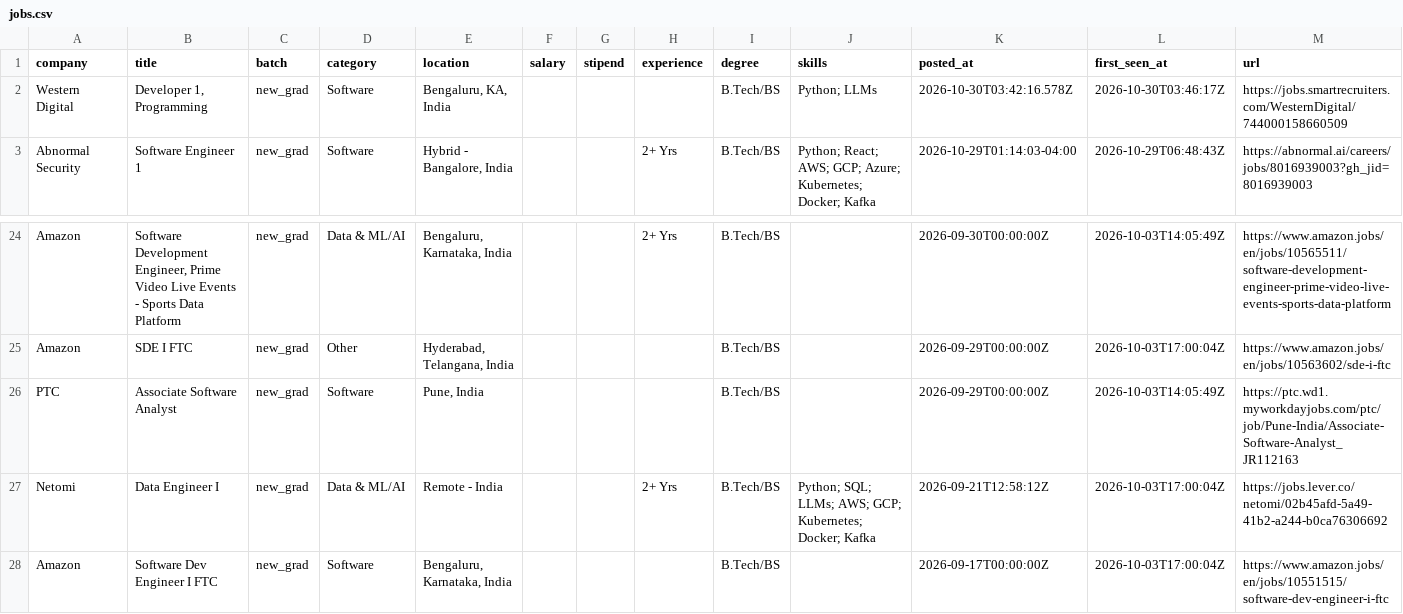
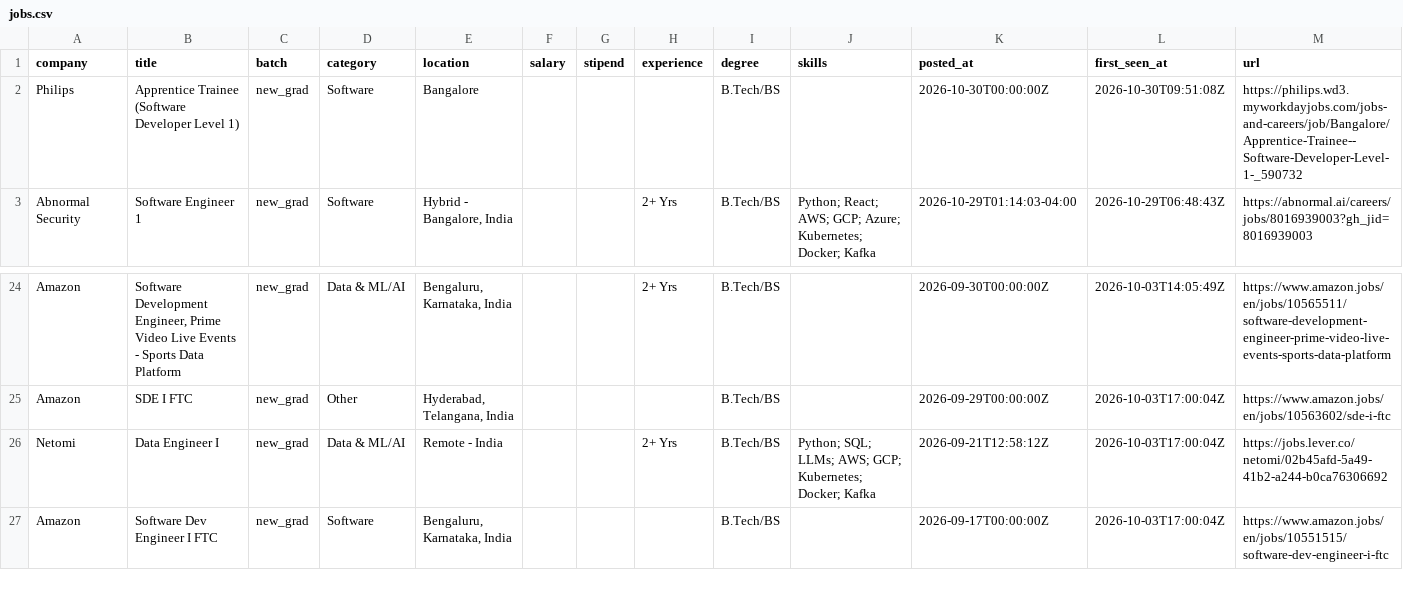
Before and after one commit to Rohan-droid7/jobs-fresher-india, a CSV file: data/jobs.csv, drawn as a sheet; only a part is shown, gaps mark what is left out; removed rows and columns are numbered as before the commit, all else as after; the diff names each change by its address in the sheet, - before the commit and + after, or states it on an @@ line.

```diff
--- a/data/jobs.csv
+++ b/data/jobs.csv
-row 2: Western Digital | Developer 1, Programming | new_grad | Software | Bengaluru, KA, India |  |  |  | B.Tech/BS | Python; LLMs | 2026-10-30T03:42:16.578Z | 2026-10-30T03:46:17Z | https://jobs.smartrecruiters.com/WesternDigital/744000158660509
+row 2: Philips | Apprentice Trainee (Software Developer Level 1) | new_grad | Software | Bangalore |  |  |  | B.Tech/BS |  | 2026-10-30T00:00:00Z | 2026-10-30T09:51:08Z | https://philips.wd3.myworkdayjobs.com/jobs-and-careers/job/Bangalore/Apprentice-Trainee--Software-Developer-Level-1-_590732
-row 26: PTC | Associate Software Analyst | new_grad | Software | Pune, India |  |  |  | B.Tech/BS |  | 2026-09-29T00:00:00Z | 2026-10-03T14:05:49Z | https://ptc.wd1.myworkdayjobs.com/ptc/job/Pune-India/Associate-Software-Analyst_JR112163
```
Also changed, not shown: 14 other files.
